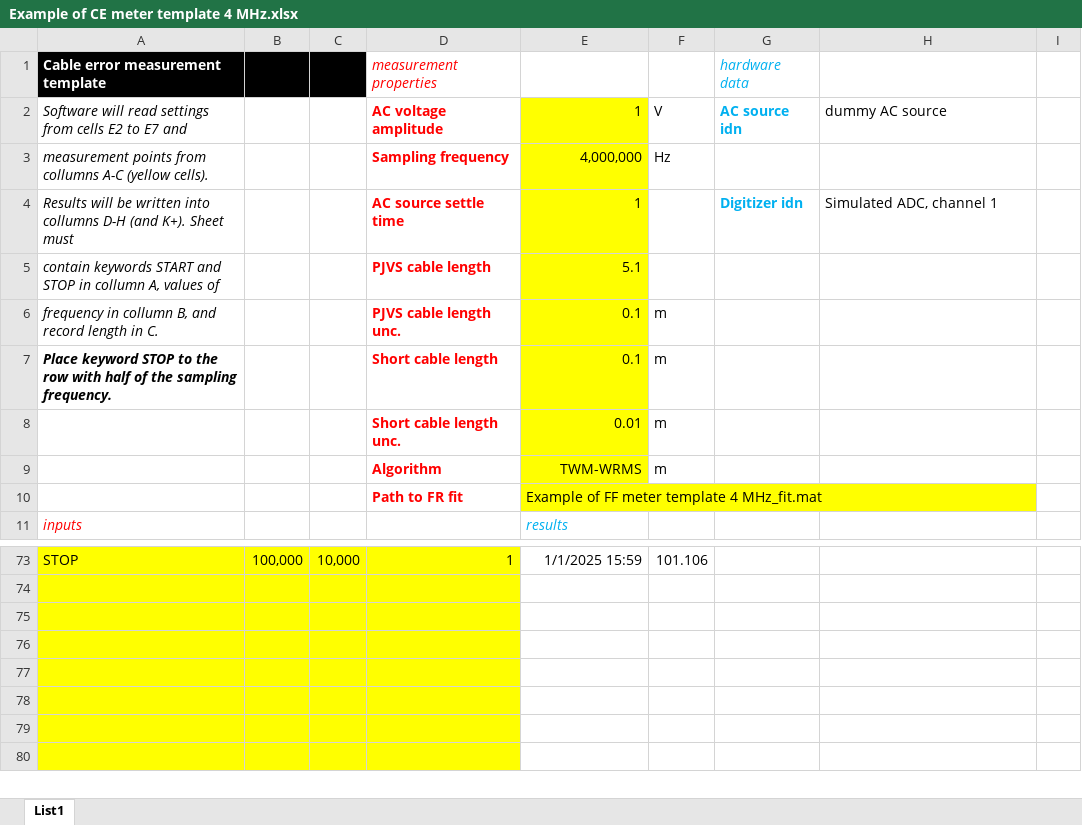
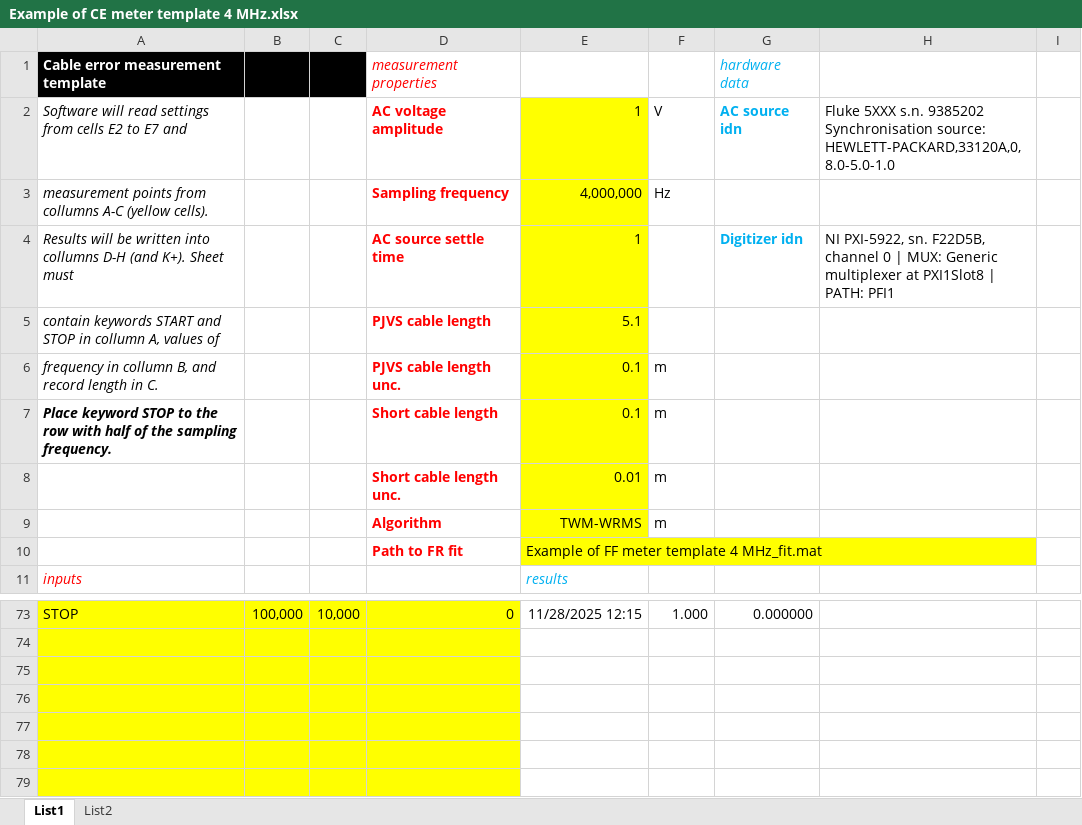
Before and after one commit to KaeroDot/WACsw, an Excel workbook: control_software/LV_source/Template/Example of CE meter template 4 MHz.xlsx, sheet List1, drawn as a sheet; only a part is shown, gaps mark what is left out; the shorter side is filled out with more unchanged rows; values as stored, in another font and other column widths than the file's, no borders; charts and pictures not drawn; ↵ is a line break in a cell; the diff covers the shown part only; the diff names each change by its address in the sheet, - before the commit and + after, or states it on an @@ line.

```diff
--- a/control_software/LV_source/Template/Example of CE meter template 4 MHz.xlsx (sheet List1)
+++ b/control_software/LV_source/Template/Example of CE meter template 4 MHz.xlsx (sheet List1)
+sheet tab: List2
-H2: dummy AC source
+H2: Fluke 5XXX s.n. 9385202 ↵ Synchronisation source: HEWLETT-PACKARD,33120A,0,8.0-5.0-1.0
-H4: Simulated ADC, channel 1
+H4: NI PXI-5922, sn. F22D5B, channel 0 | MUX: Generic multiplexer at PXI1Slot8 | PATH: PFI1
-D73: 1
+D73: 0
-E73: 1/1/2025 15:59
+E73: 11/28/2025 12:15
-F73: 101.106
+F73: 1.000
-G73: (empty)
+G73: 0.000000
```
Also changed, not shown: 57 added rows, 57 removed rows, 12 edited cells and cell formats elsewhere in this sheet, formulas that keep their value, charts or pictures, control_software/LV_source/Template/Example of FR meter template 10MSs.xlsx, control_software/LV_source/Template/Example of FR meter template 15MSs.xlsx, 1 other file.
